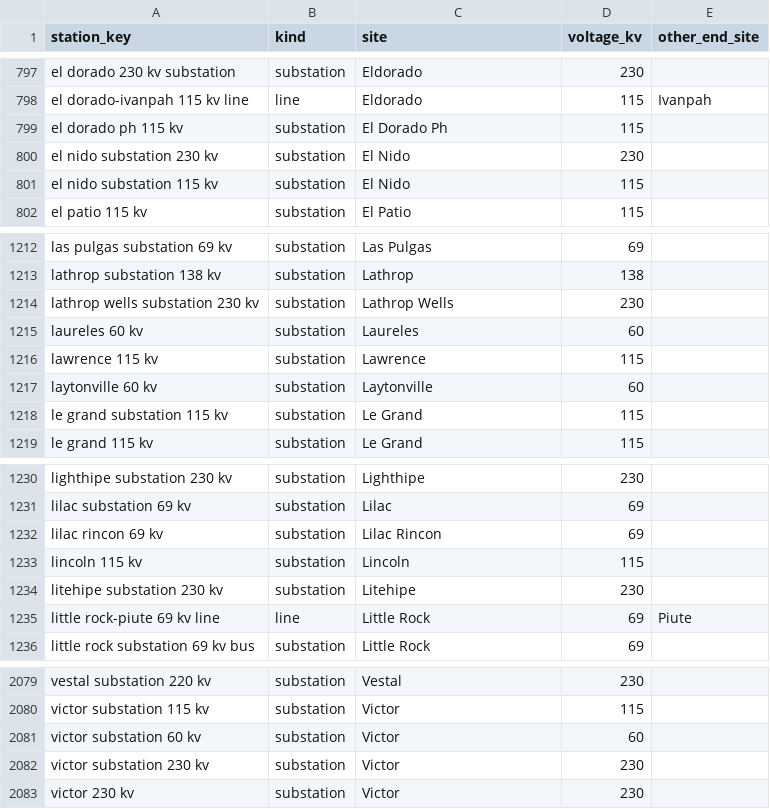
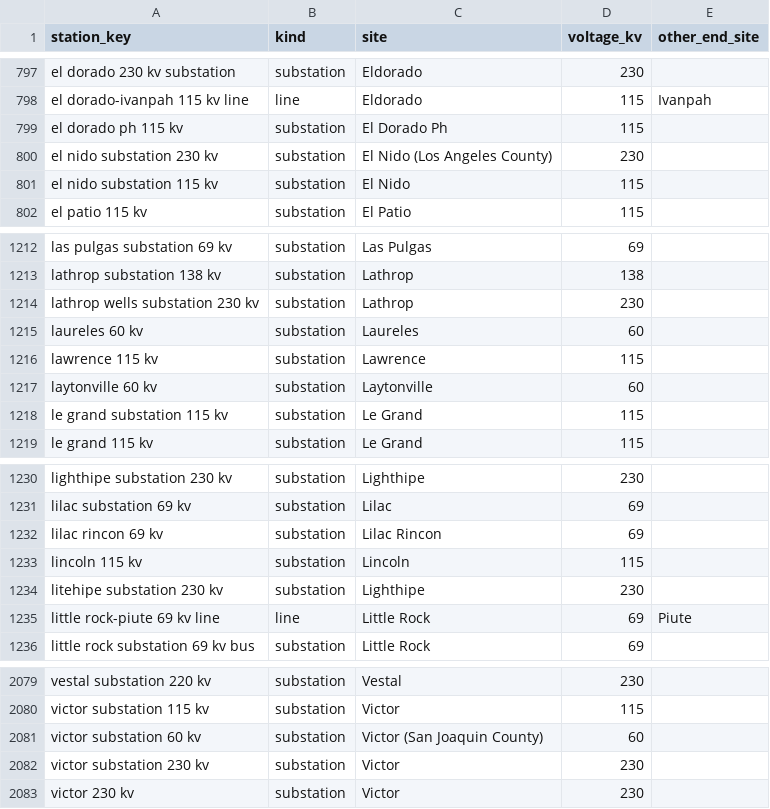
Before and after one commit to adithyab-20/headway-interconnection-agent, a CSV file: src/interconnection_agent/places/spellings.csv, drawn as a sheet; only a part is shown, gaps mark what is left out; the diff covers the shown part only.

```diff
--- a/src/interconnection_agent/places/spellings.csv
+++ b/src/interconnection_agent/places/spellings.csv
@@ -799,3 +799,3 @@ el dorado-ivanpah 115 kv line,line,Eldorado,115,Ivanpah
 el dorado ph 115 kv,substation,El Dorado Ph,115,
-el nido substation 230 kv,substation,El Nido,230,
+el nido substation 230 kv,substation,El Nido (Los Angeles County),230,
 el nido substation 115 kv,substation,El Nido,115,
@@ -1213,3 +1213,3 @@ las pulgas substation 69 kv,substation,Las Pulgas,69,
 lathrop substation 138 kv,substation,Lathrop,138,
-lathrop wells substation 230 kv,substation,Lathrop Wells,230,
+lathrop wells substation 230 kv,substation,Lathrop,230,
 laureles 60 kv,substation,Laureles,60,
@@ -1233,3 +1233,3 @@ lilac rincon 69 kv,substation,Lilac Rincon,69,
 lincoln 115 kv,substation,Lincoln,115,
-litehipe substation 230 kv,substation,Litehipe,230,
+litehipe substation 230 kv,substation,Lighthipe,230,
 little rock-piute 69 kv line,line,Little Rock,69,Piute
@@ -2080,3 +2080,3 @@ vestal substation 220 kv,substation,Vestal,230,
 victor substation 115 kv,substation,Victor,115,
-victor substation 60 kv,substation,Victor,60,
+victor substation 60 kv,substation,Victor (San Joaquin County),60,
 victor substation 230 kv,substation,Victor,230,
```
Also changed, not shown: 12 edited cells elsewhere in this file, src/interconnection_agent/places/upgrade_places.csv, 7 other files.
